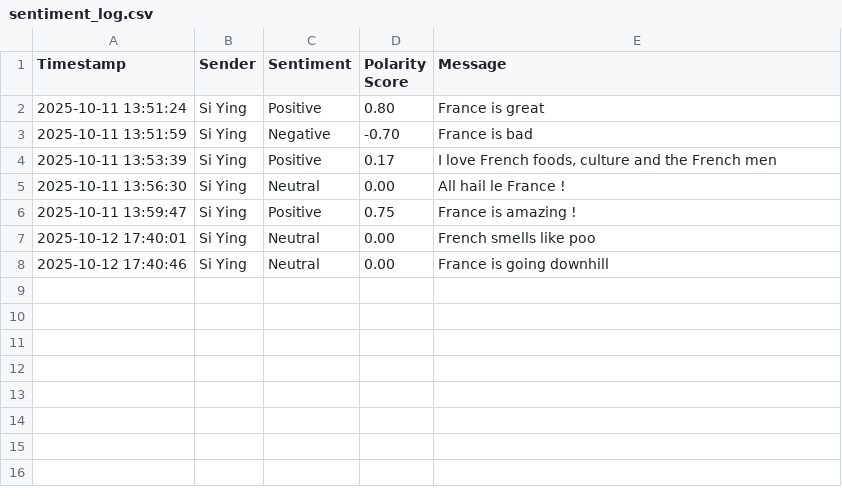
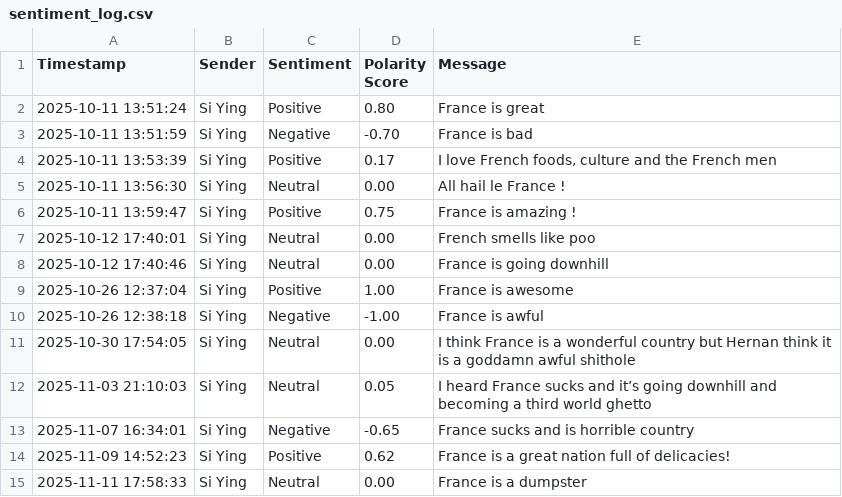
Before and after one commit to Mushi-mushi/whatsapp_bot, a CSV file: logs/sentiment_log.csv, drawn as a sheet.

```diff
--- a/logs/sentiment_log.csv
+++ b/logs/sentiment_log.csv
@@ -8 +8,8 @@ Timestamp,Sender,Sentiment,Polarity Score,Message
 2025-10-12 17:40:46,Si Ying,Neutral,0.00,France is going downhill
+2025-10-26 12:37:04,Si Ying,Positive,1.00,France is awesome
+2025-10-26 12:38:18,Si Ying,Negative,-1.00,France is awful
+2025-10-30 17:54:05,Si Ying,Neutral,0.00,I think France is a wonderful country but Hernan think it is a goddamn awful shithole
+2025-11-03 21:10:03,Si Ying,Neutral,0.05,I heard France sucks and it’s going downhill and becoming a third world ghetto
+2025-11-07 16:34:01,Si Ying,Negative,-0.65,France sucks and is horrible country
+2025-11-09 14:52:23,Si Ying,Positive,0.62,France is a great nation full of delicacies!
+2025-11-11 17:58:33,Si Ying,Neutral,0.00,France is a dumpster
```
Also changed, not shown: logs/complaint_log.csv, 20 other files.
